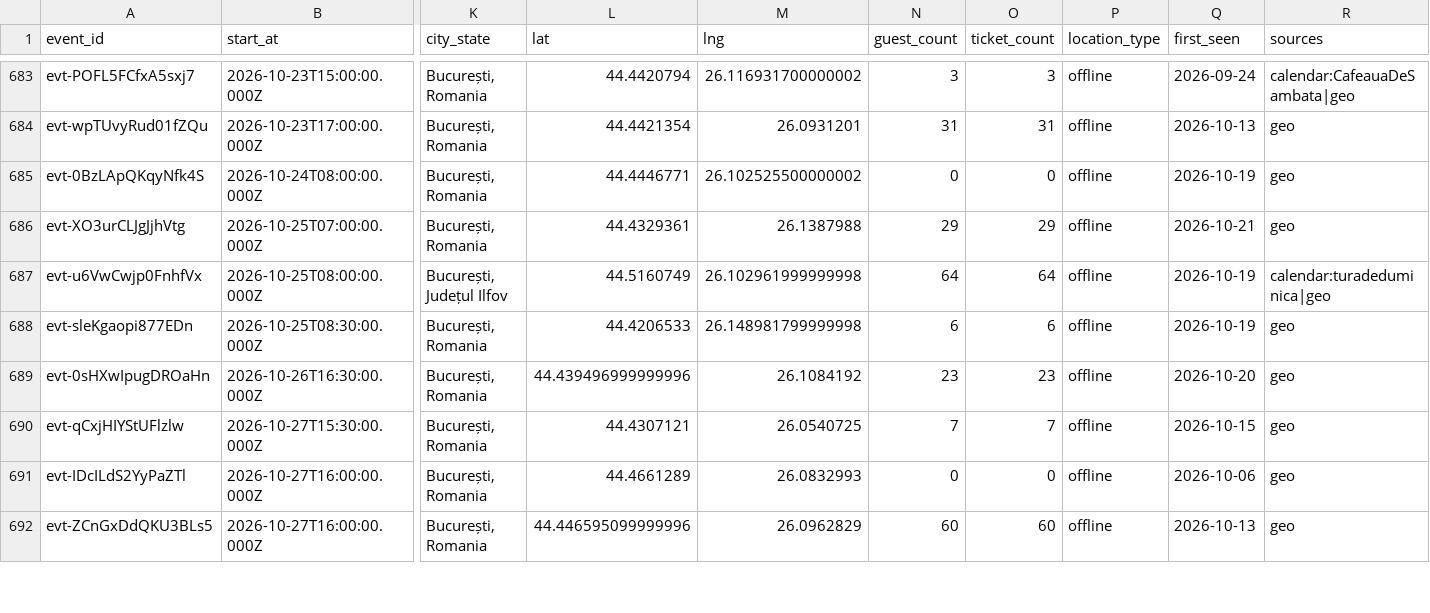
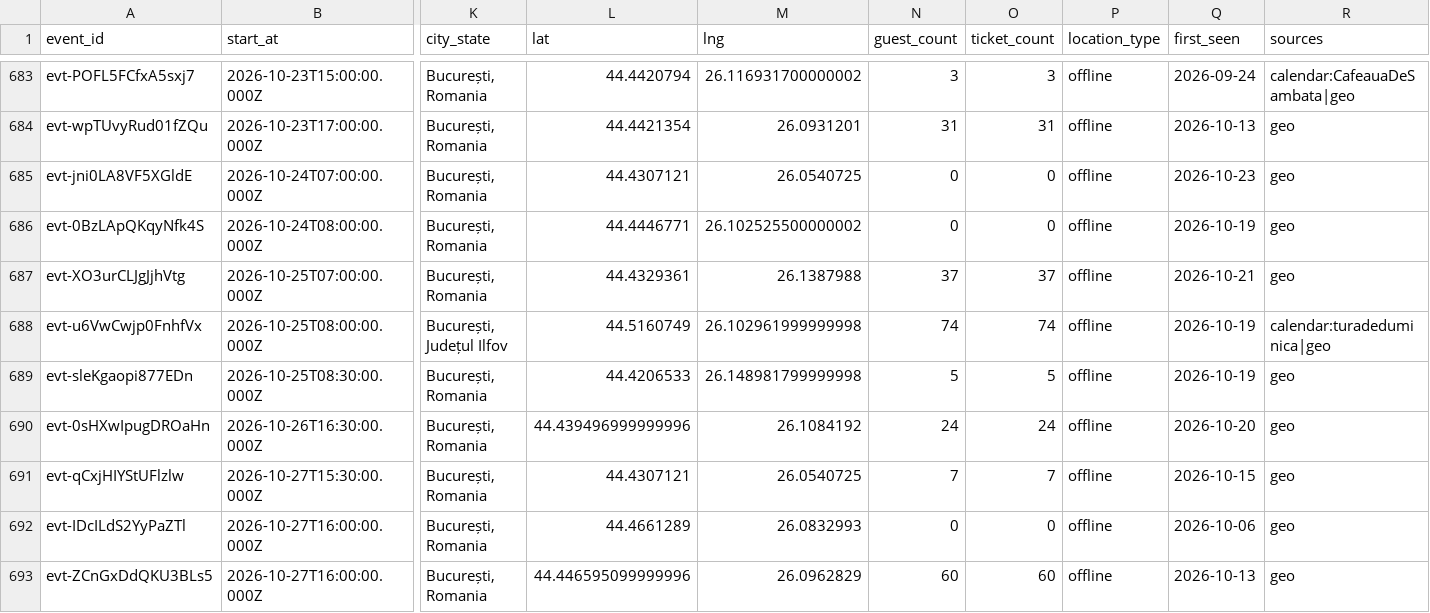
Before and after one commit to FlorinPopaCodes/bucharest-meetup-tracker, a CSV file: data/events.csv, drawn as a sheet; only a part is shown, gaps mark what is left out; addresses are those after the commit; rows hold the shown columns only; the diff covers the shown part only; the diff names each change by its address in the sheet, - before the commit and + after, or states it on an @@ line.

```diff
--- a/data/events.csv
+++ b/data/events.csv
+row 685: evt-jni0LA8VF5XGldE | 2026-10-24T07:00:00.000Z | București, Romania | 44.4307121 | 26.0540725 | 0 | 0 | offline | 2026-10-23 | geo
-N687 (guest_count): 29
+N687 (guest_count): 37
-O687 (ticket_count): 29
+O687 (ticket_count): 37
-N688 (guest_count): 64
+N688 (guest_count): 74
-O688 (ticket_count): 64
+O688 (ticket_count): 74
-N689 (guest_count): 6
+N689 (guest_count): 5
-O689 (ticket_count): 6
+O689 (ticket_count): 5
-N690 (guest_count): 23
+N690 (guest_count): 24
-O690 (ticket_count): 23
+O690 (ticket_count): 24
```
Also changed, not shown: 7 added rows and 18 edited cells elsewhere in this file, 4 other files.
